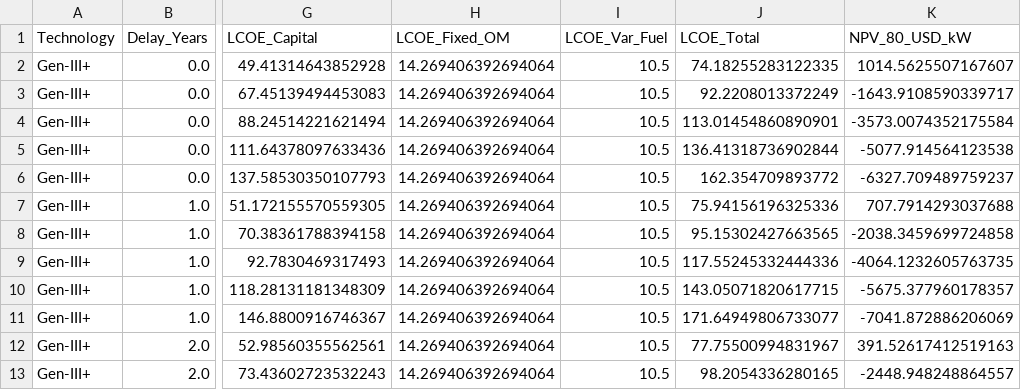
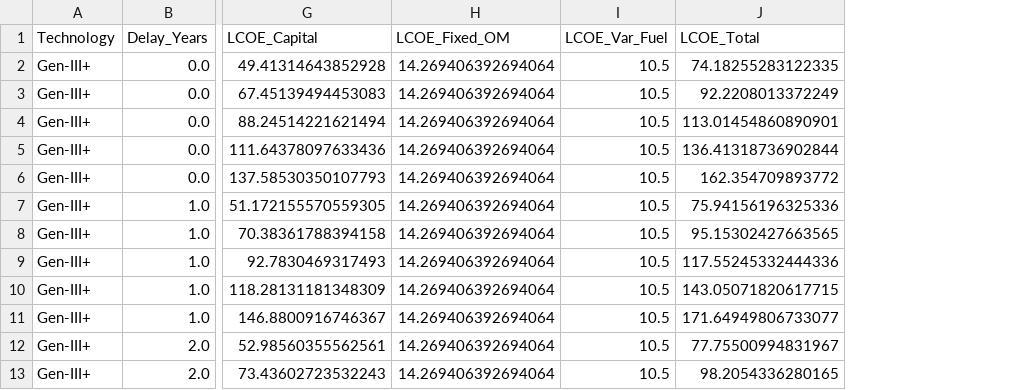
Before and after one commit to Polluxgnr/nuclear-capital-risk, a CSV file: outputs/tables/sensitivity_lcoe.csv, drawn as a sheet; only a part is shown, gaps mark what is left out; the diff names each change by its address in the sheet, - before the commit and + after, or states it on an @@ line.

```diff
--- a/outputs/tables/sensitivity_lcoe.csv
+++ b/outputs/tables/sensitivity_lcoe.csv
-column K (NPV_80_USD_kW), rows 2-13: 1014.5625507167607 | -1643.9108590339717 | -3573.0074352175584 | -5077.914564123538 | -6327.709489759237 | 707.7914293037688 | -2038.3459699724858 | -4064.1232605763735 | -5675.377960178357 | -7041.872886206069 | 391.52617412519163 | -2448.948248864557
```
Also changed, not shown: outputs/tables/executive_metrics_summary.csv, 15 other files.
